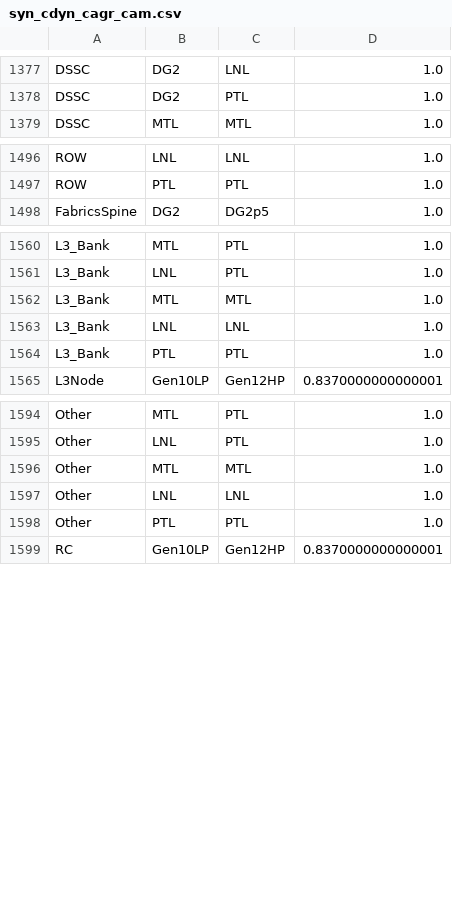
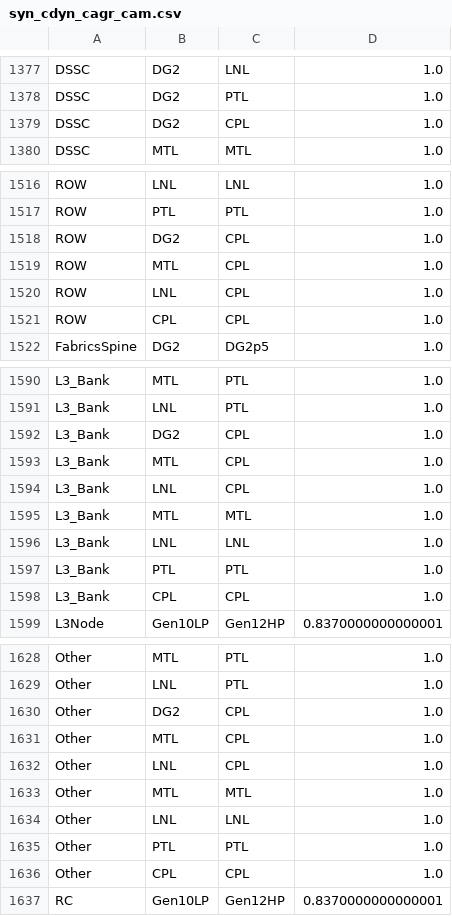
Before and after one commit to tushgarg20/Alps-ci-cd, a CSV file: Inputs/syn_cdyn_cagr_cam.csv, drawn as a sheet; only a part is shown, gaps mark what is left out; the diff covers the shown part only.

```diff
--- a/Inputs/syn_cdyn_cagr_cam.csv
+++ b/Inputs/syn_cdyn_cagr_cam.csv
@@ -1378,2 +1378,3 @@ DSSC,DG2,LNL,1.0
 DSSC,DG2,PTL,1.0
+DSSC,DG2,CPL,1.0
 DSSC,MTL,MTL,1.0
@@ -1497,2 +1517,6 @@ ROW,LNL,LNL,1.0
 ROW,PTL,PTL,1.0
+ROW,DG2,CPL,1.0
+ROW,MTL,CPL,1.0
+ROW,LNL,CPL,1.0
+ROW,CPL,CPL,1.0
 FabricsSpine,DG2,DG2p5,1.0
@@ -1561,2 +1591,5 @@ L3_Bank,MTL,PTL,1.0
 L3_Bank,LNL,PTL,1.0
+L3_Bank,DG2,CPL,1.0
+L3_Bank,MTL,CPL,1.0
+L3_Bank,LNL,CPL,1.0
 L3_Bank,MTL,MTL,1.0
@@ -1564,2 +1597,3 @@ L3_Bank,LNL,LNL,1.0
 L3_Bank,PTL,PTL,1.0
+L3_Bank,CPL,CPL,1.0
 L3Node,Gen10LP,Gen12HP,0.8370000000000001
@@ -1595,2 +1629,5 @@ Other,MTL,PTL,1.0
 Other,LNL,PTL,1.0
+Other,DG2,CPL,1.0
+Other,MTL,CPL,1.0
+Other,LNL,CPL,1.0
 Other,MTL,MTL,1.0
@@ -1598,2 +1635,3 @@ Other,LNL,LNL,1.0
 Other,PTL,PTL,1.0
+Other,CPL,CPL,1.0
 RC,Gen10LP,Gen12HP,0.8370000000000001
```
Also changed, not shown: 27 added rows elsewhere in this file.
